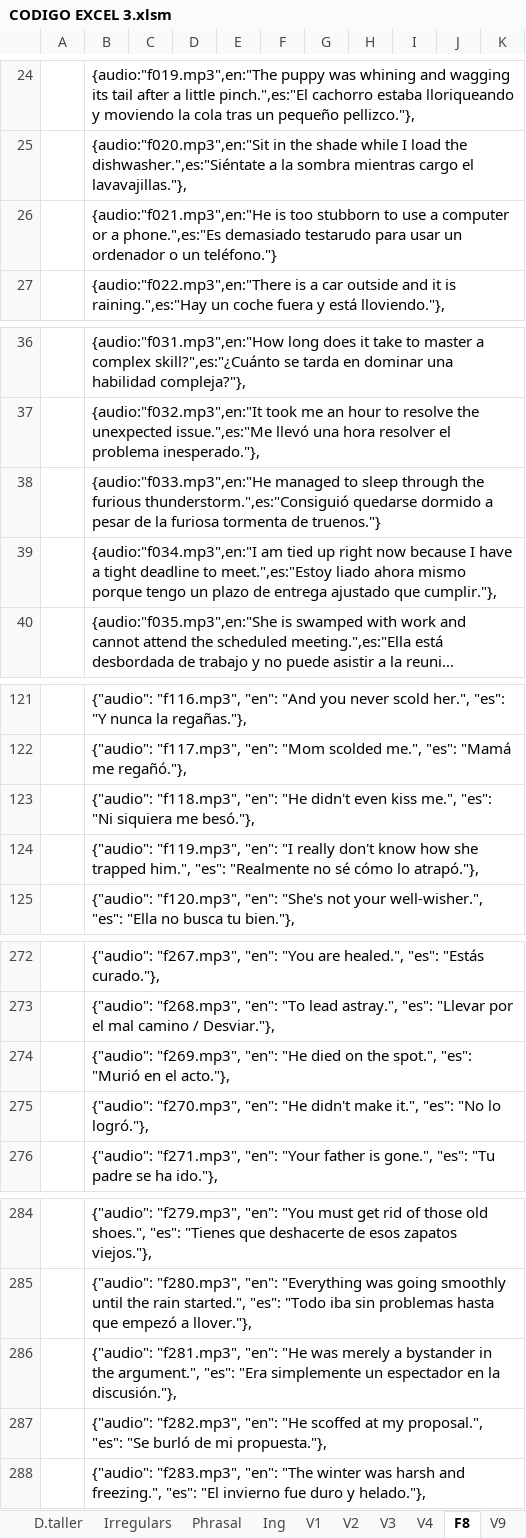
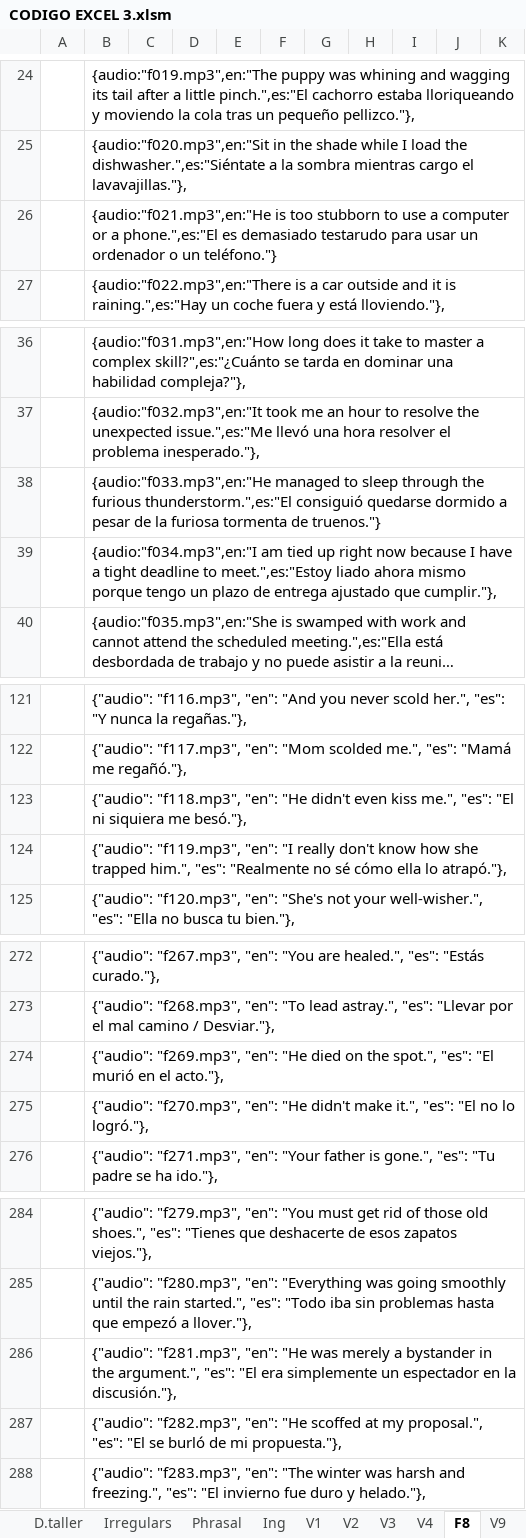
Before and after one commit to gretaclase2026/main, an Excel workbook: CODIGO EXCEL 3.xlsm, sheet F8, drawn as a sheet; only a part is shown, gaps mark what is left out; long unchanged cells end in …; values as stored, in another font and other column widths than the file's, no borders; the diff covers the shown part only; the diff names each change by its address in the sheet, - before the commit and + after, or states it on an @@ line.

Commit message:
articles el o ella

```diff
--- a/CODIGO EXCEL 3.xlsm (sheet F8)
+++ b/CODIGO EXCEL 3.xlsm (sheet F8)
-B26: …or a phone.",es:"Es demasiado testarudo…
+B26: …or a phone.",es:"El es demasiado testarudo…
-B38: …the furious thunderstorm.",es:"Consiguió quedarse dormido…
+B38: …the furious thunderstorm.",es:"El consiguió quedarse dormido…
-B123: …me.", "es": "Ni siquiera me…
+B123: …me.", "es": "El ni siquiera me…
-B124: …sé cómo lo atrapó."},
+B124: …sé cómo ella lo atrapó."},
-B274: …spot.", "es": "Murió en el…
+B274: …spot.", "es": "El murió en el…
-B275: …it.", "es": "No lo logró."},
+B275: …it.", "es": "El no lo logró."},
-B286: …argument.", "es": "Era simplemente un…
+B286: …argument.", "es": "El era simplemente un…
-B287: …proposal.", "es": "Se burló de…
+B287: …proposal.", "es": "El se burló de…
```
Also changed, not shown: 17 edited cells elsewhere in this sheet, 1 other file.
